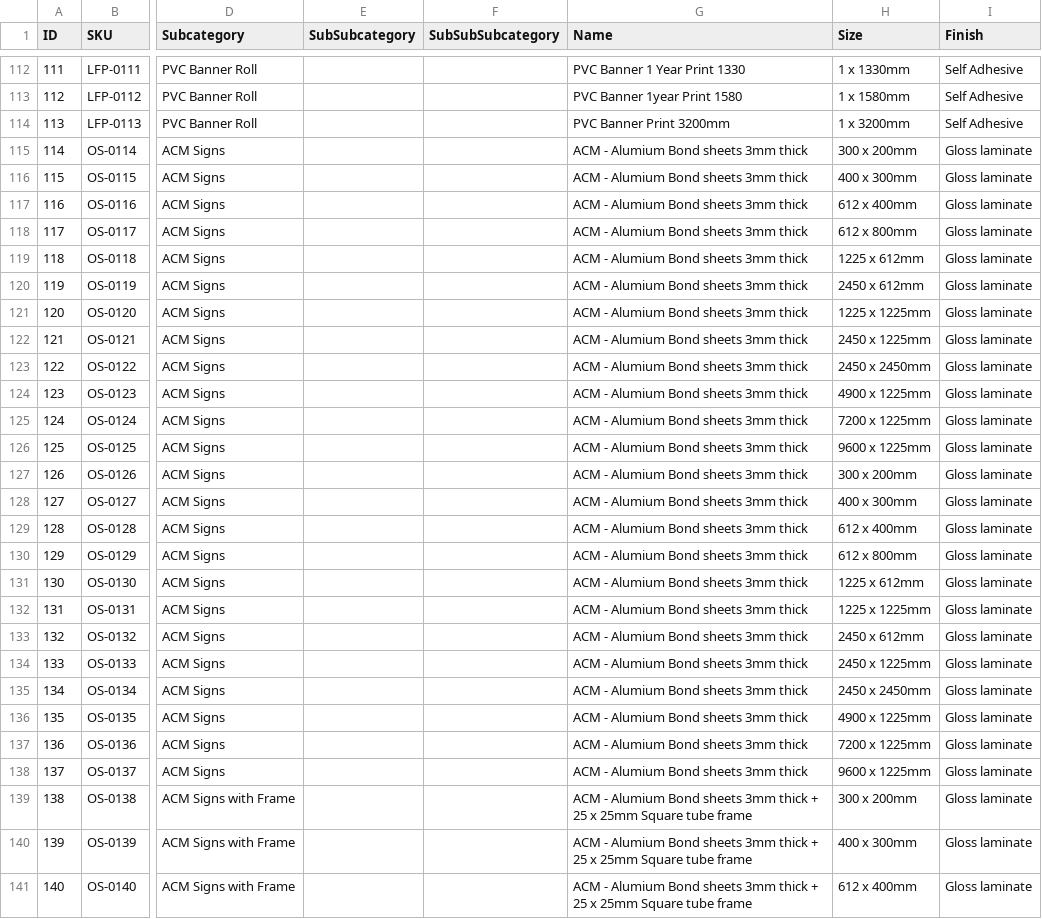
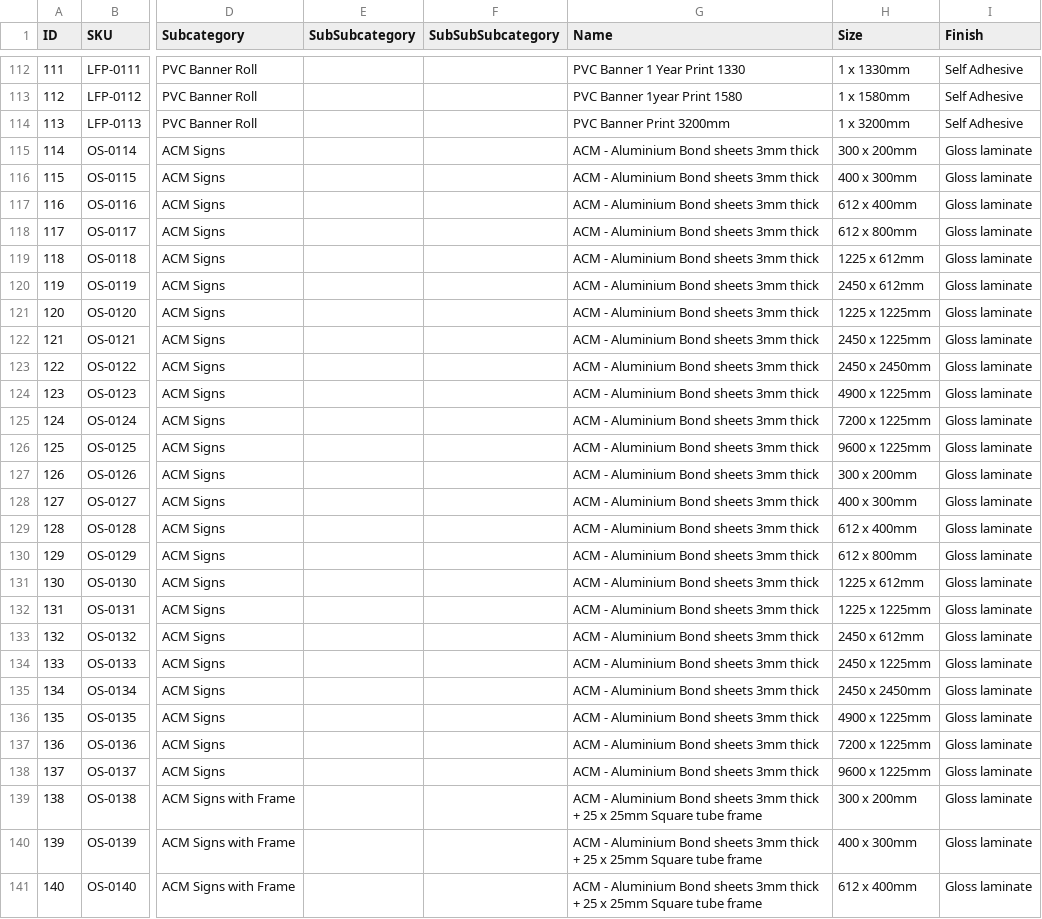
Before and after one commit to garethrn/BOT-WITH-AI, a CSV file: products.csv, drawn as a sheet; only a part is shown, gaps mark what is left out; the diff covers the shown part only; the diff names each change by its address in the sheet, - before the commit and + after, or states it on an @@ line.

```diff
--- a/products.csv
+++ b/products.csv
-G115:G138 (Name): ACM - Alumium Bond sheets 3mm thick
+G115:G138 (Name): ACM - Aluminium Bond sheets 3mm thick
-G139:G141 (Name): ACM - Alumium Bond sheets…
+G139:G141 (Name): ACM - Aluminium Bond sheets…
```
Also changed, not shown: 22 edited cells elsewhere in this file, 1 other file.
